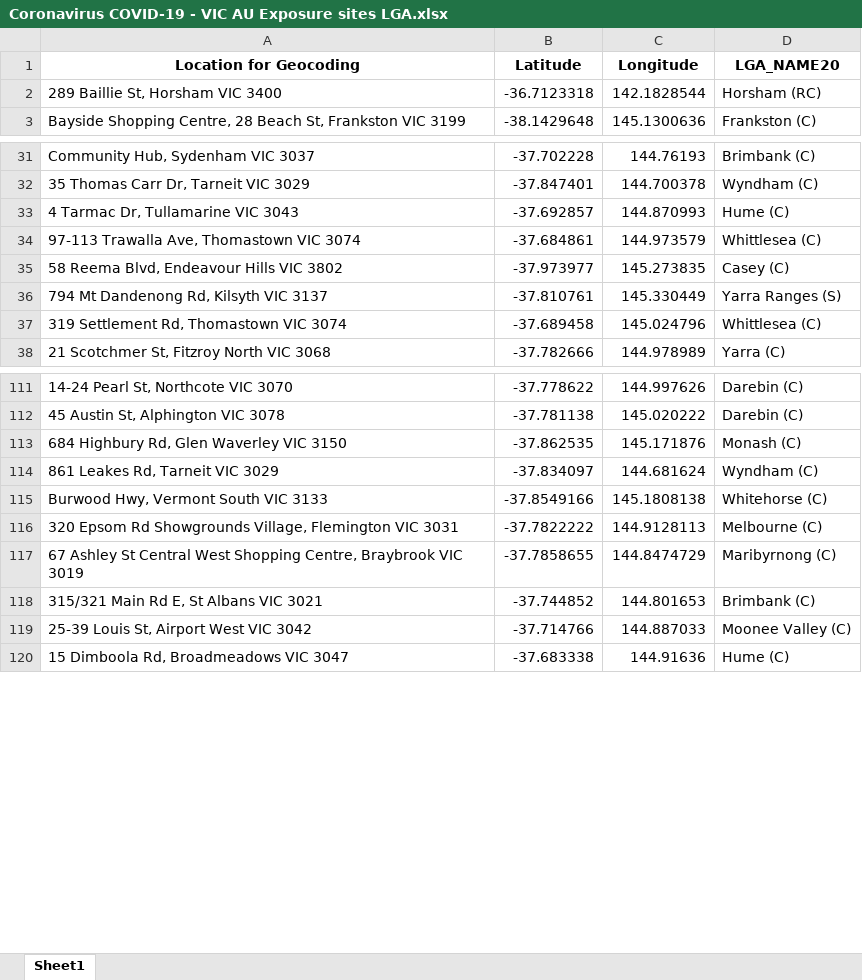
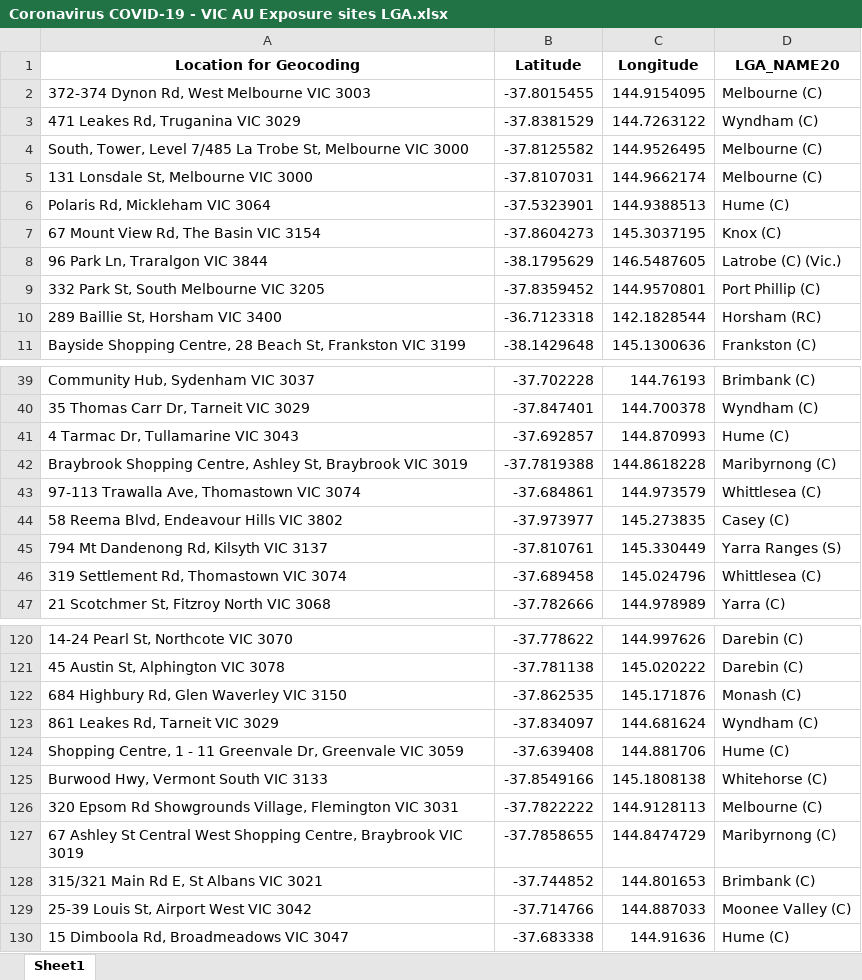
Before and after one commit to Mike-Honey/covid-19-vic-au, an Excel workbook: Coronavirus COVID-19 - VIC AU Exposure sites LGA.xlsx, sheet Sheet1, drawn as a sheet; only a part is shown, gaps mark what is left out; values as stored, in another font and other column widths than the file's, no borders; the diff names each change by its address in the sheet, - before the commit and + after, or states it on an @@ line.

```diff
--- a/Coronavirus COVID-19 - VIC AU Exposure sites LGA.xlsx (sheet Sheet1)
+++ b/Coronavirus COVID-19 - VIC AU Exposure sites LGA.xlsx (sheet Sheet1)
+row 2: 372-374 Dynon Rd, West Melbourne VIC 3003 | -37.8015455 | 144.9154095 | Melbourne (C)
+row 3: 471 Leakes Rd, Truganina VIC 3029 | -37.8381529 | 144.7263122 | Wyndham (C)
+row 4: South, Tower, Level 7/485 La Trobe St, Melbourne VIC 3000 | -37.8125582 | 144.9526495 | Melbourne (C)
+row 5: 131 Lonsdale St, Melbourne VIC 3000 | -37.8107031 | 144.9662174 | Melbourne (C)
+row 6: Polaris Rd, Mickleham VIC 3064 | -37.5323901 | 144.9388513 | Hume (C)
+row 7: 67 Mount View Rd, The Basin VIC 3154 | -37.8604273 | 145.3037195 | Knox (C)
+row 8: 96 Park Ln, Traralgon VIC 3844 | -38.1795629 | 146.5487605 | Latrobe (C) (Vic.)
+row 9: 332 Park St, South Melbourne VIC 3205 | -37.8359452 | 144.9570801 | Port Phillip (C)
+row 42: Braybrook Shopping Centre, Ashley St, Braybrook VIC 3019 | -37.7819388 | 144.8618228 | Maribyrnong (C)
+row 124: Shopping Centre, 1 - 11 Greenvale Dr, Greenvale VIC 3059 | -37.639408 | 144.881706 | Hume (C)
```
Also changed, not shown: Coronavirus COVID-19 - VIC AU Exposure sites.xlsx, Dep Ed Closures.xlsx, 1 other file.
